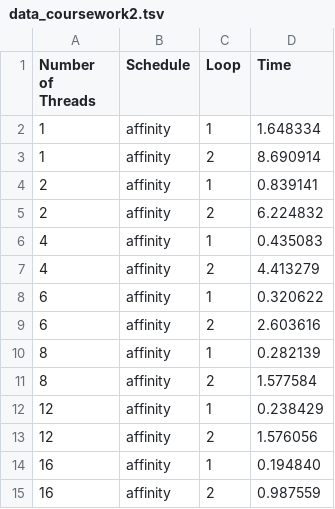
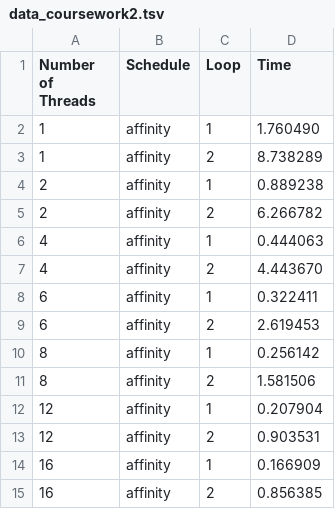
Before and after one commit to nikosxenakis/tp_coursework2, a TSV file: data/data_coursework2.tsv, drawn as a sheet.

```diff
--- a/data/data_coursework2.tsv
+++ b/data/data_coursework2.tsv
@@ -1,15 +1,15 @@
 Number of Threads	Schedule	Loop	Time
-1	affinity	1	1.648334
-1	affinity	2	8.690914
-2	affinity	1	0.839141
-2	affinity	2	6.224832
-4	affinity	1	0.435083
-4	affinity	2	4.413279
-6	affinity	1	0.320622
-6	affinity	2	2.603616
-8	affinity	1	0.282139
-8	affinity	2	1.577584
-12	affinity	1	0.238429
-12	affinity	2	1.576056
-16	affinity	1	0.194840
-16	affinity	2	0.987559
+1	affinity	1	1.760490
+1	affinity	2	8.738289
+2	affinity	1	0.889238
+2	affinity	2	6.266782
+4	affinity	1	0.444063
+4	affinity	2	4.443670
+6	affinity	1	0.322411
+6	affinity	2	2.619453
+8	affinity	1	0.256142
+8	affinity	2	1.581506
+12	affinity	1	0.207904
+12	affinity	2	0.903531
+16	affinity	1	0.166909
+16	affinity	2	0.856385
```
Also changed, not shown: data/._data_coursework1.tsv, data/results.tsv, 45 other files.
